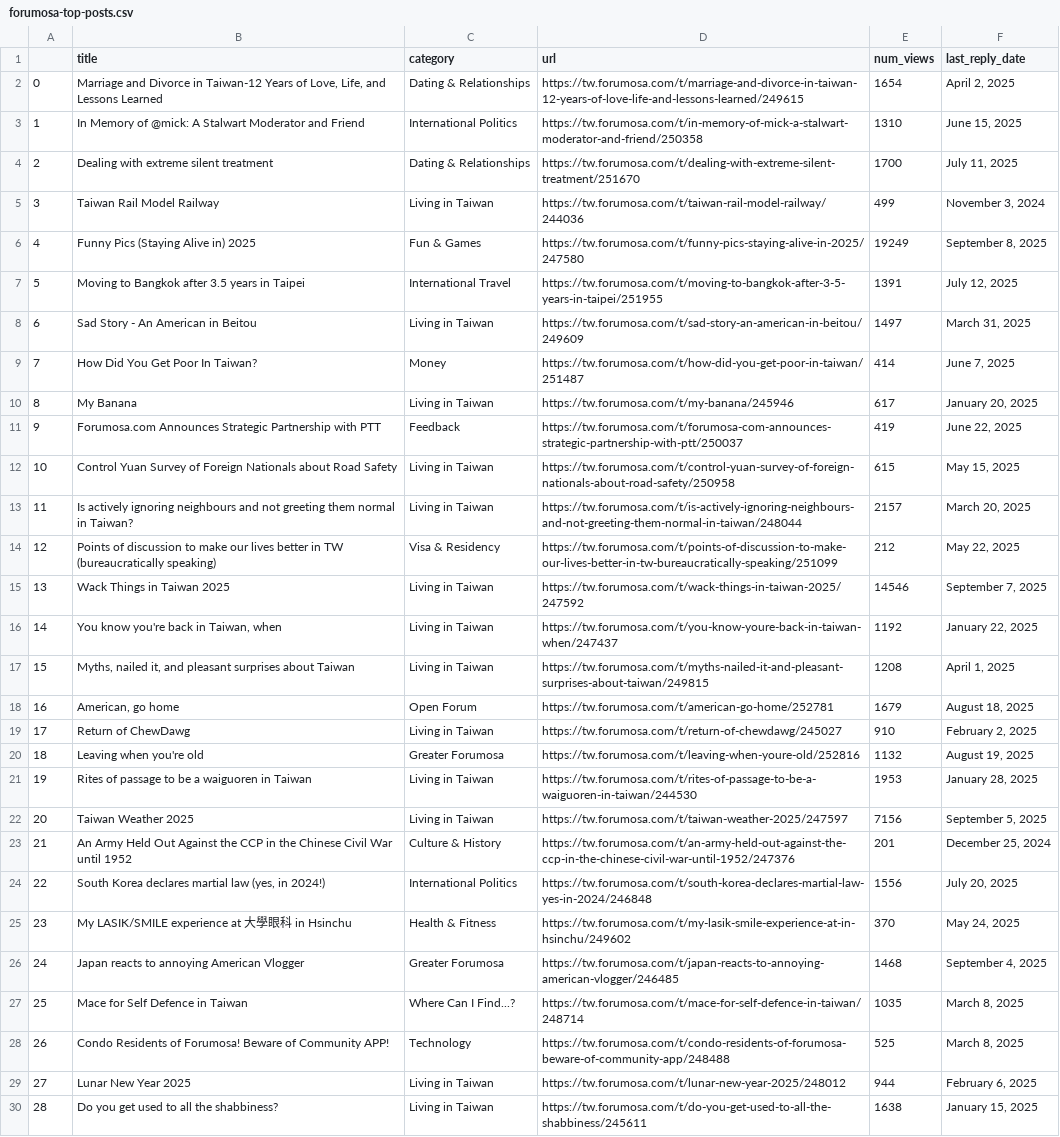
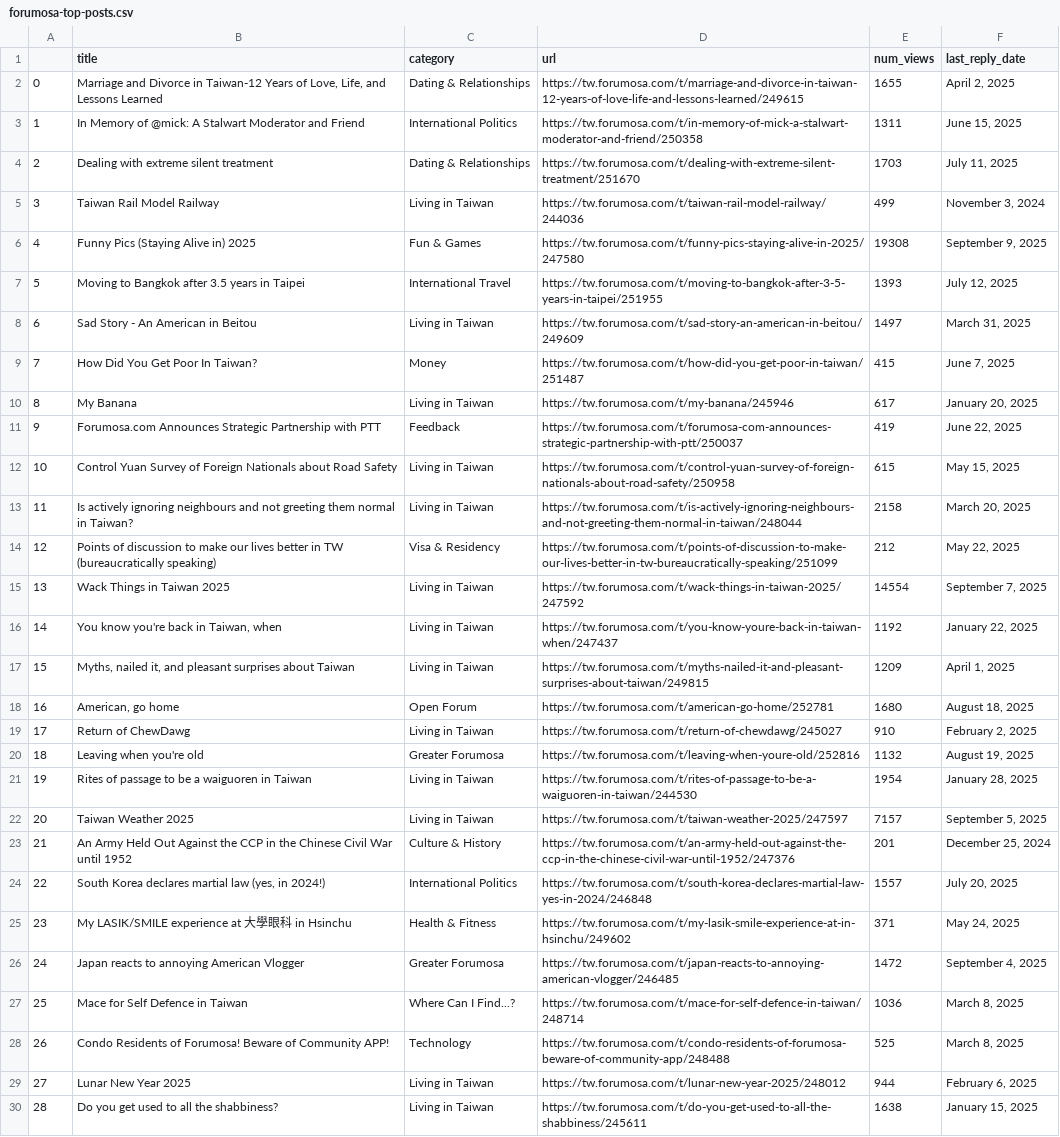
Before and after one commit to ssaanndwich/scrape-forumosa, a CSV file: forumosa-top-posts.csv, drawn as a sheet; only a part is shown; the diff covers the shown part only; the diff names each change by its address in the sheet, - before the commit and + after, or states it on an @@ line.

```diff
--- a/forumosa-top-posts.csv
+++ b/forumosa-top-posts.csv
-E2 (num_views): 1654
+E2 (num_views): 1655
-E3 (num_views): 1310
+E3 (num_views): 1311
-E4 (num_views): 1700
+E4 (num_views): 1703
-E6 (num_views): 19249
+E6 (num_views): 19308
-F6 (last_reply_date): September 8, 2025
+F6 (last_reply_date): September 9, 2025
-E7 (num_views): 1391
+E7 (num_views): 1393
-E9 (num_views): 414
+E9 (num_views): 415
-E13 (num_views): 2157
+E13 (num_views): 2158
-E15 (num_views): 14546
+E15 (num_views): 14554
-E17 (num_views): 1208
+E17 (num_views): 1209
-E18 (num_views): 1679
+E18 (num_views): 1680
-E21 (num_views): 1953
+E21 (num_views): 1954
-E22 (num_views): 7156
+E22 (num_views): 7157
-E24 (num_views): 1556
+E24 (num_views): 1557
-E25 (num_views): 370
+E25 (num_views): 371
-E26 (num_views): 1468
+E26 (num_views): 1472
-E27 (num_views): 1035
+E27 (num_views): 1036
```
Also changed, not shown: 22 edited cells elsewhere in this file.
